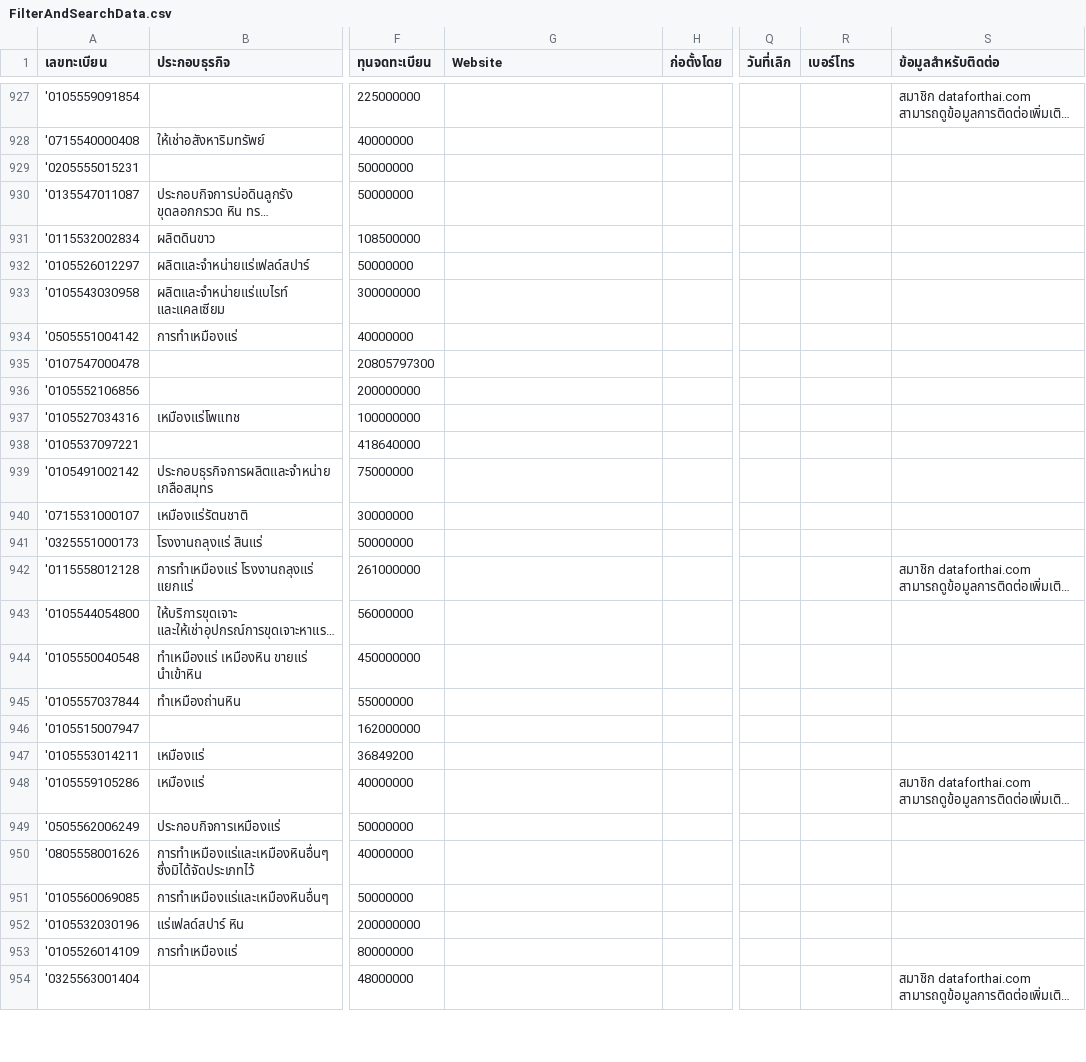
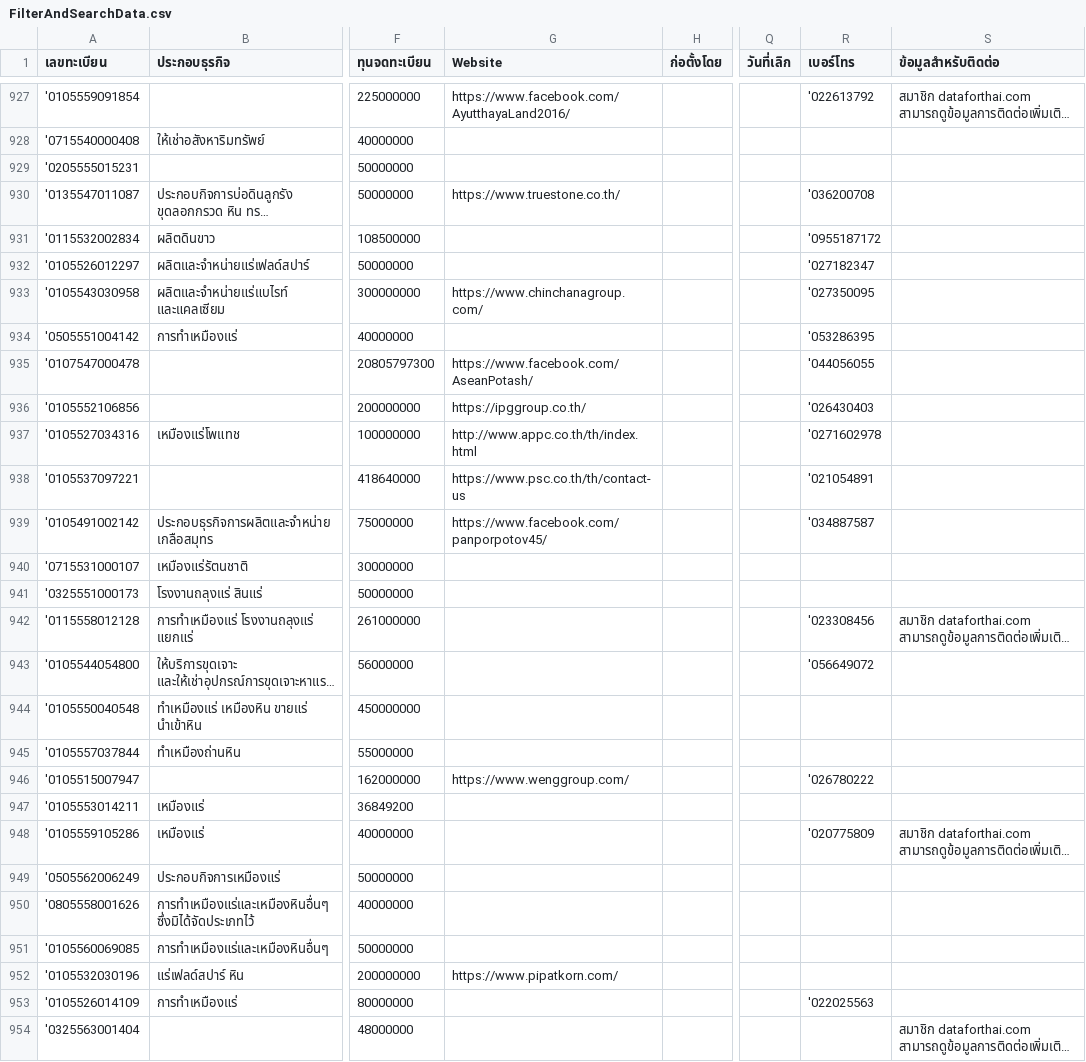
Before and after one commit to jesaya-tr/DataForThai_jupyter, a CSV file: FilterAndSearchData.csv, drawn as a sheet; only a part is shown, gaps mark what is left out; long unchanged cells end in …; the diff covers the shown part only; the diff names each change by its address in the sheet, - before the commit and + after, or states it on an @@ line.

```diff
--- a/FilterAndSearchData.csv
+++ b/FilterAndSearchData.csv
-G927 (Website): (empty)
+G927 (Website): https://www.facebook.com/AyutthayaLand2016/
-R927 (เบอร์โทร): (empty)
+R927 (เบอร์โทร): '022613792
-G930 (Website): (empty)
+G930 (Website): https://www.truestone.co.th/
-R930 (เบอร์โทร): (empty)
+R930 (เบอร์โทร): '036200708
-R931 (เบอร์โทร): (empty)
+R931 (เบอร์โทร): '0955187172
-R932 (เบอร์โทร): (empty)
+R932 (เบอร์โทร): '027182347
-G933 (Website): (empty)
+G933 (Website): https://www.chinchanagroup.com/
-R933 (เบอร์โทร): (empty)
+R933 (เบอร์โทร): '027350095
-R934 (เบอร์โทร): (empty)
+R934 (เบอร์โทร): '053286395
-G935 (Website): (empty)
+G935 (Website): https://www.facebook.com/AseanPotash/
-R935 (เบอร์โทร): (empty)
+R935 (เบอร์โทร): '044056055
-G936 (Website): (empty)
+G936 (Website): https://ipggroup.co.th/
-R936 (เบอร์โทร): (empty)
+R936 (เบอร์โทร): '026430403
-G937 (Website): (empty)
+G937 (Website): http://www.appc.co.th/th/index.html
-R937 (เบอร์โทร): (empty)
+R937 (เบอร์โทร): '0271602978
-G938 (Website): (empty)
+G938 (Website): https://www.psc.co.th/th/contact-us
-R938 (เบอร์โทร): (empty)
+R938 (เบอร์โทร): '021054891
-G939 (Website): (empty)
+G939 (Website): https://www.facebook.com/panporpotov45/
-R939 (เบอร์โทร): (empty)
+R939 (เบอร์โทร): '034887587
-R942 (เบอร์โทร): (empty)
+R942 (เบอร์โทร): '023308456
-R943 (เบอร์โทร): (empty)
+R943 (เบอร์โทร): '056649072
-G946 (Website): (empty)
+G946 (Website): https://www.wenggroup.com/
-R946 (เบอร์โทร): (empty)
+R946 (เบอร์โทร): '026780222
-R948 (เบอร์โทร): (empty)
+R948 (เบอร์โทร): '020775809
-G952 (Website): (empty)
+G952 (Website): https://www.pipatkorn.com/
-R953 (เบอร์โทร): (empty)
+R953 (เบอร์โทร): '022025563
```
Also changed, not shown: 93 edited cells elsewhere in this file, 1 other file.
